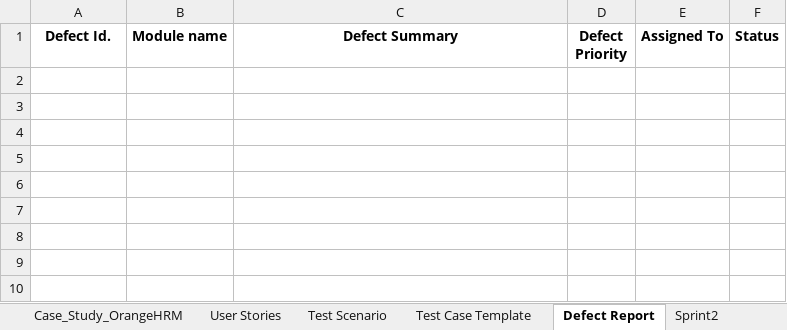
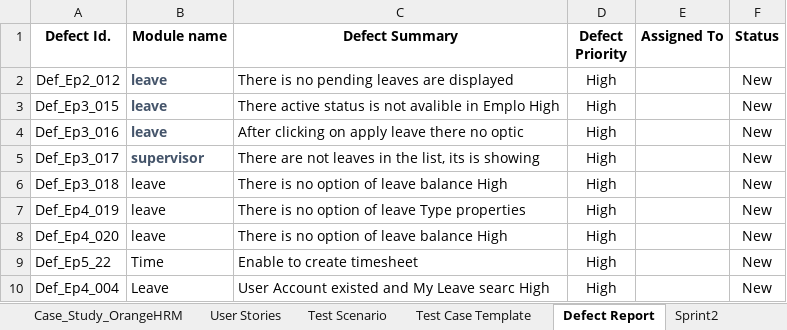
Before and after one commit to Vivek051/Project-OrangeHRM, an Excel workbook: TestCase_OrangeHRM.xlsx, sheet Defect Report, drawn as a sheet; values as stored, in another font and other column widths than the file's, no borders; the diff names each change by its address in the sheet, - before the commit and + after, or states it on an @@ line.

```diff
--- a/TestCase_OrangeHRM.xlsx (sheet Defect Report)
+++ b/TestCase_OrangeHRM.xlsx (sheet Defect Report)
+row 2: Def_Ep2_012 | leave | There is no pending leaves are displayed | High |  | New
+row 3: Def_Ep3_015 | leave | There active status is not avalible in Emplo High | High |  | New
+row 4: Def_Ep3_016 | leave | After clicking on apply leave there no optic | High |  | New
+row 5: Def_Ep3_017 | supervisor | There are not leaves in the list, its is showing | High |  | New
+row 6: Def_Ep3_018 | leave | There is no option of leave balance High | High |  | New
+row 7: Def_Ep4_019 | leave | There is no option of leave Type properties | High |  | New
+row 8: Def_Ep4_020 | leave | There is no option of leave balance High | High |  | New
+row 9: Def_Ep5_22 | Time | Enable to create timesheet | High |  | New
+row 10: Def_Ep4_004 | Leave | User Account existed and My Leave searc High | High |  | New
```
Also changed, not shown: 9 other files.
